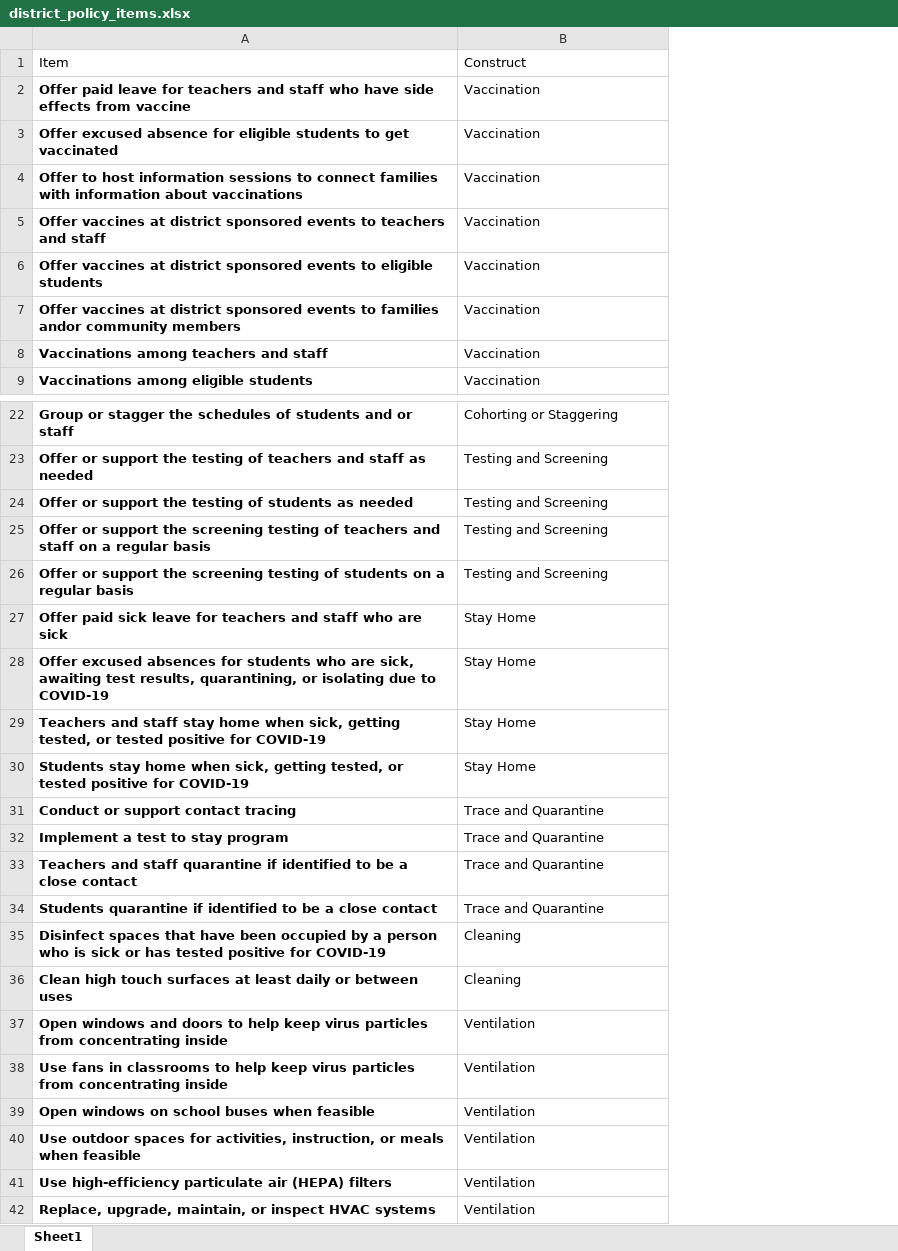
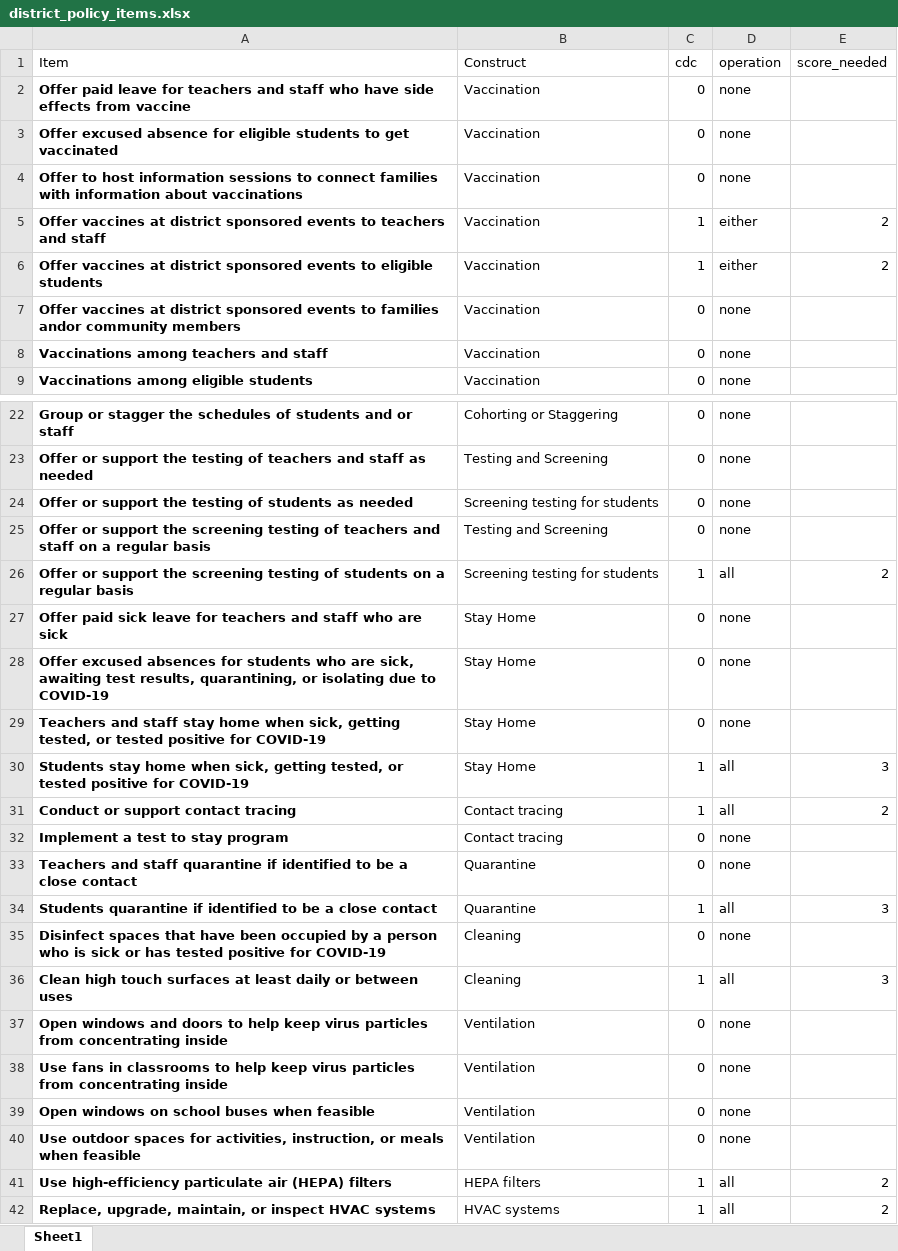
Before and after one commit to ztimpeicf/nscps_district_cases, an Excel workbook: district_policy_items.xlsx, sheet Sheet1, drawn as a sheet; only a part is shown, gaps mark what is left out; values as stored, in another font and other column widths than the file's, no borders; conditional formats not drawn; the diff names each change by its address in the sheet, - before the commit and + after, or states it on an @@ line.

```diff
--- a/district_policy_items.xlsx (sheet Sheet1)
+++ b/district_policy_items.xlsx (sheet Sheet1)
+column C (cdc), rows 2-9: 0 | 0 | 0 | 1 | 1 | 0 | 0 | 0; rows 22-42: 0 | 0 | 0 | 0 | 1 | 0 | 0 | 0 | 1 | 1 | 0 | 0 | 1 | 0 | 1 | 0 | 0 | 0 | 0 | 1 | 1
+column D (operation), rows 2-9: none | none | none | either | either | none | none | none; rows 22-42: none | none | none | none | all | none | none | none | all | all | none | none | all | none | all | none | none | none | none | all | all
+column E (score_needed), rows 5-6: 2 | 2; rows 26-42: 2 |  |  |  | 3 | 2 |  |  | 3 |  | 3 |  |  |  |  | 2 | 2
-B24 (Construct): Testing and Screening
+B24 (Construct): Screening testing for students
-B26 (Construct): Testing and Screening
+B26 (Construct): Screening testing for students
-B31:B32 (Construct): Trace and Quarantine
+B31:B32 (Construct): Contact tracing
-B33:B34 (Construct): Trace and Quarantine
+B33:B34 (Construct): Quarantine
-B41 (Construct): Ventilation
+B41 (Construct): HEPA filters
-B42 (Construct): Ventilation
+B42 (Construct): HVAC systems
```
Also changed, not shown: analytic_data.xlsx, forest_list_statistics.xlsx, 12 other files.
